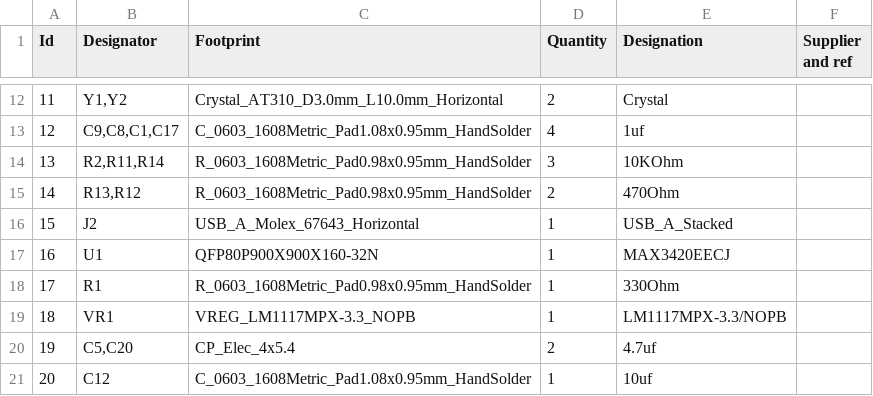
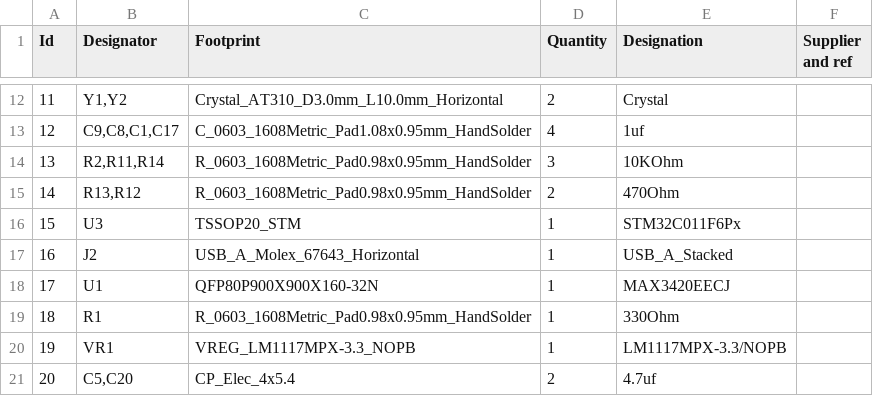
Before and after one commit to ecilasun/tinysys, a CSV file: board/expansionboardA.csv, drawn as a sheet; only a part is shown, gaps mark what is left out; the shorter side is filled out with more unchanged rows; addresses are those after the commit; the diff names each change by its address in the sheet, - before the commit and + after, or states it on an @@ line.

Commit message:
Board 1K

```diff
--- a/board/expansionboardA.csv
+++ b/board/expansionboardA.csv
+row 16: 15 | U3 | TSSOP20_STM | 1 | STM32C011F6Px
@@ column A (Id) renumbered from row 17 down @@
```
Also changed, not shown: 19 other files.
